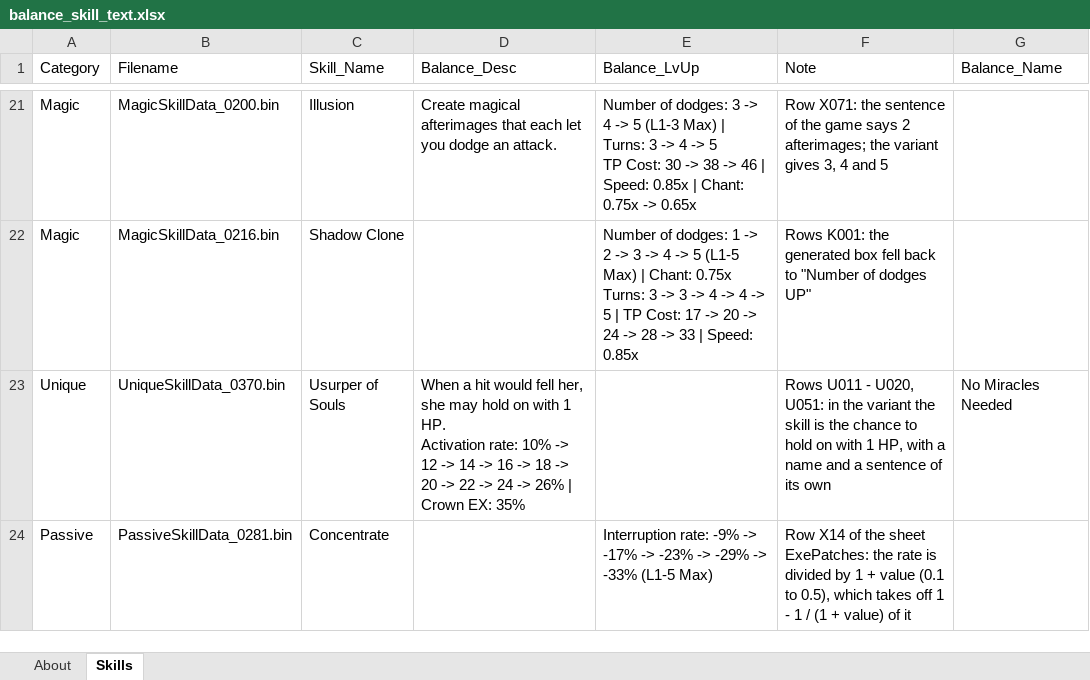
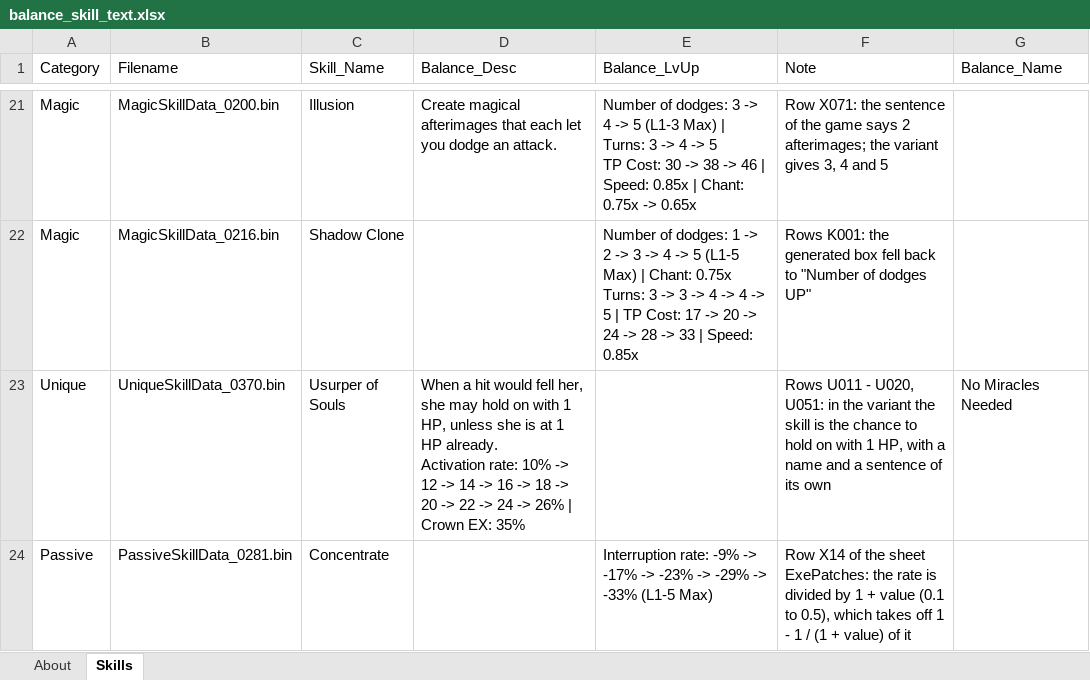
Before and after one commit to Asaad-E/DungeonTravelers_2_2_qol_balance_mod, an Excel workbook: mod_project/data_tables/balance_skill_text.xlsx, sheet Skills, drawn as a sheet; only a part is shown, gaps mark what is left out; values as stored, in another font and other column widths than the file's, no borders; ↵ is a line break in a cell; the diff names each change by its address in the sheet, - before the commit and + after, or states it on an @@ line.

```diff
--- a/mod_project/data_tables/balance_skill_text.xlsx (sheet Skills)
+++ b/mod_project/data_tables/balance_skill_text.xlsx (sheet Skills)
-D23 (Balance_Desc): …with 1 HP. ↵ Activation rate:…
+D23 (Balance_Desc): …with 1 HP, unless she is at 1 HP already. ↵ Activation rate:…
```
Also changed, not shown: mod_project/data_tables/balance_changes.xlsx, mod_project/data_tables/balance_criteria.xlsx, 7 other files.
